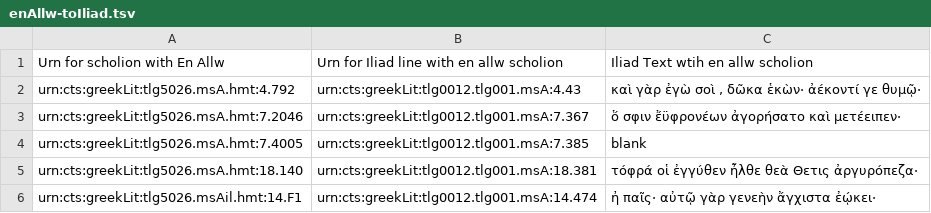
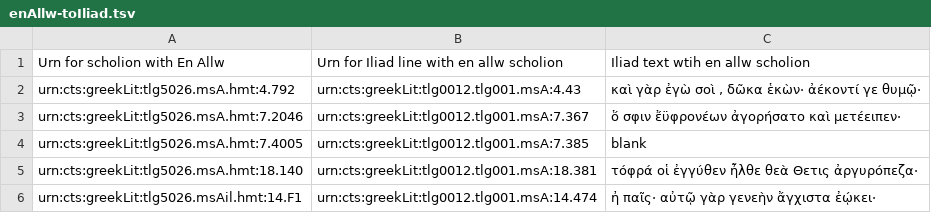
Before and after one commit to neelsmith/en_allw, a TSV file: enAllw-toIliad.tsv, drawn as a sheet; only a part is shown.

Commit message:
Update enAllw-toIliad.tsv

```diff
--- a/enAllw-toIliad.tsv
+++ b/enAllw-toIliad.tsv
@@ -1,2 +1,2 @@
-Urn for scholion with En Allw	Urn for Iliad line with en allw scholion	Iliad Text wtih en allw scholion
+Urn for scholion with En Allw	Urn for Iliad line with en allw scholion	Iliad text wtih en allw scholion
 urn:cts:greekLit:tlg5026.msA.hmt:4.792	urn:cts:greekLit:tlg0012.tlg001.msA:4.43	καὶ γὰρ ἐγὼ σοὶ , δῶκα ἑκὼν· ἀέκοντί γε θυμῷ·
```
